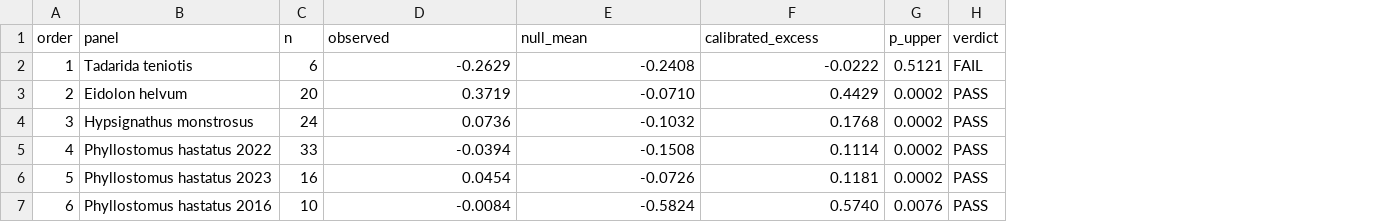
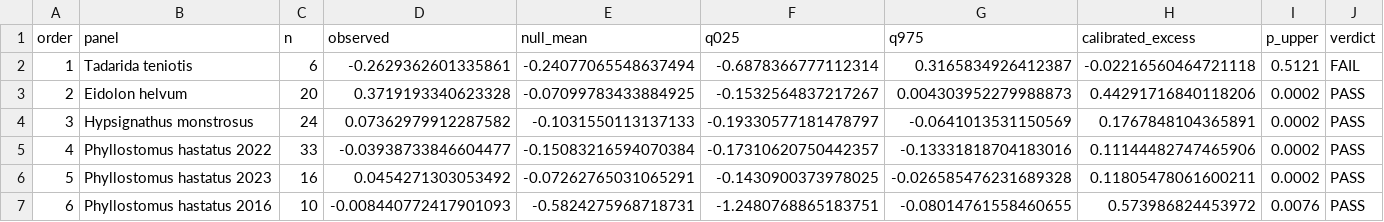
Before and after one commit to zuizui0223/batter, a CSV file: figures/integrated_centered_shape_v1.csv, drawn as a sheet; addresses are those after the commit; the diff names each change by its address in the sheet, - before the commit and + after, or states it on an @@ line.

Commit message:
Add panel-specific null intervals to integrated Figure 2 source table

```diff
--- a/figures/integrated_centered_shape_v1.csv
+++ b/figures/integrated_centered_shape_v1.csv
+column F (q025), rows 2-7: -0.6878366777112314 | -0.1532564837217267 | -0.19330577181478797 | -0.17310620750442357 | -0.1430900373978025 | -1.2480768865183751
+column G (q975), rows 2-7: 0.3165834926412387 | 0.004303952279988873 | -0.0641013531150569 | -0.13331818704183016 | -0.026585476231689328 | -0.08014761558460655
-D2 (observed): -0.2629
+D2 (observed): -0.2629362601335861
-E2 (null_mean): -0.2408
+E2 (null_mean): -0.24077065548637494
-H2 (calibrated_excess): -0.0222
+H2 (calibrated_excess): -0.02216560464721118
-D3 (observed): 0.3719
+D3 (observed): 0.3719193340623328
-E3 (null_mean): -0.0710
+E3 (null_mean): -0.07099783433884925
-H3 (calibrated_excess): 0.4429
+H3 (calibrated_excess): 0.44291716840118206
-D4 (observed): 0.0736
+D4 (observed): 0.07362979912287582
-E4 (null_mean): -0.1032
+E4 (null_mean): -0.1031550113137133
-H4 (calibrated_excess): 0.1768
+H4 (calibrated_excess): 0.1767848104365891
-D5 (observed): -0.0394
+D5 (observed): -0.03938733846604477
-E5 (null_mean): -0.1508
+E5 (null_mean): -0.15083216594070384
-H5 (calibrated_excess): 0.1114
+H5 (calibrated_excess): 0.11144482747465906
-D6 (observed): 0.0454
+D6 (observed): 0.0454271303053492
-E6 (null_mean): -0.0726
+E6 (null_mean): -0.07262765031065291
-H6 (calibrated_excess): 0.1181
+H6 (calibrated_excess): 0.11805478061600211
-D7 (observed): -0.0084
+D7 (observed): -0.008440772417901093
-E7 (null_mean): -0.5824
+E7 (null_mean): -0.5824275968718731
-H7 (calibrated_excess): 0.5740
+H7 (calibrated_excess): 0.573986824453972
```
